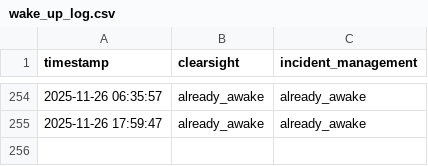
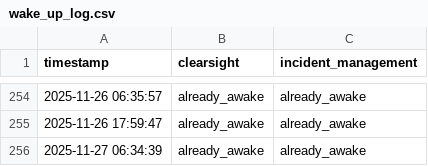
Before and after one commit to FRAGGERR/streamlit-wake-up-bot, a CSV file: wake_up_log.csv, drawn as a sheet; only a part is shown, gaps mark what is left out; the diff names each change by its address in the sheet, - before the commit and + after, or states it on an @@ line.

```diff
--- a/wake_up_log.csv
+++ b/wake_up_log.csv
+row 256: 2025-11-27 06:34:39 | already_awake | already_awake
```
